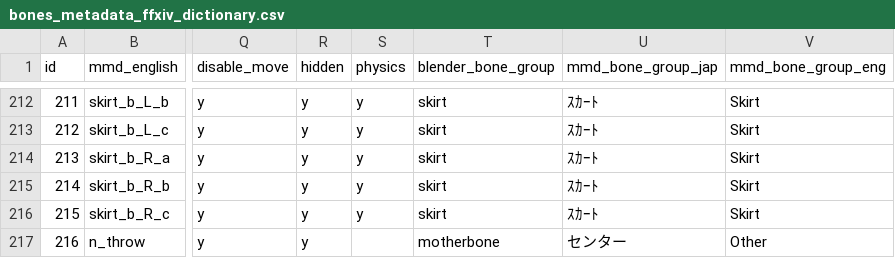
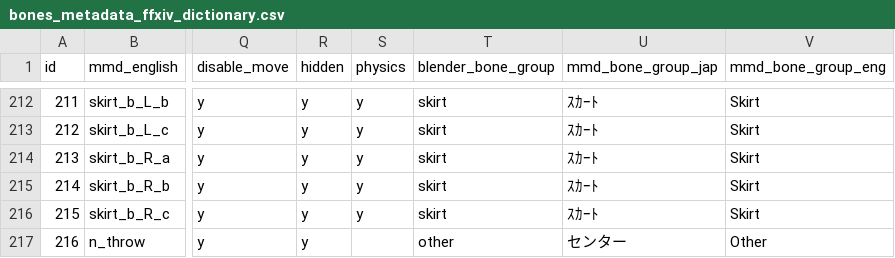
Before and after one commit to wikid24/ffxiv_mmd_tools_helper, a CSV file: ffxiv_mmd_tools_helper/data/bones_metadata_ffxiv_dictionary.csv, drawn as a sheet; only a part is shown, gaps mark what is left out; the diff names each change by its address in the sheet, - before the commit and + after, or states it on an @@ line.

```diff
--- a/ffxiv_mmd_tools_helper/data/bones_metadata_ffxiv_dictionary.csv
+++ b/ffxiv_mmd_tools_helper/data/bones_metadata_ffxiv_dictionary.csv
-T217 (blender_bone_group): motherbone
+T217 (blender_bone_group): other
```
Also changed, not shown: ffxiv_mmd_tools_helper/data/bones_dictionary.csv, 4 other files.
